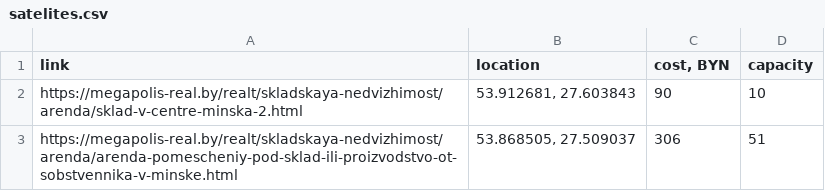
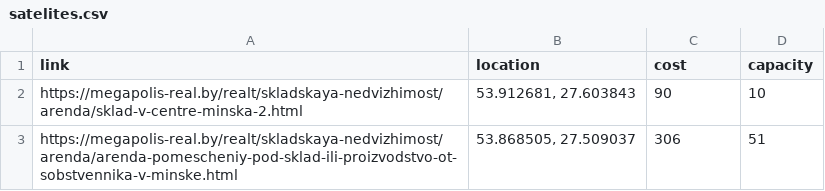
Before and after one commit to ivanterekh/last-mile-delivery, a CSV file: satelites.csv, drawn as a sheet; only a part is shown.

Commit message:
fix csv column names

```diff
--- a/satelites.csv
+++ b/satelites.csv
@@ -1,2 +1,2 @@
-link,location,"cost, BYN",capacity
+link,location,cost,capacity
 https://megapolis-real.by/realt/skladskaya-nedvizhimost/arenda/sklad-v-centre-minska-2.html,"53.912681, 27.603843",90,10
```
